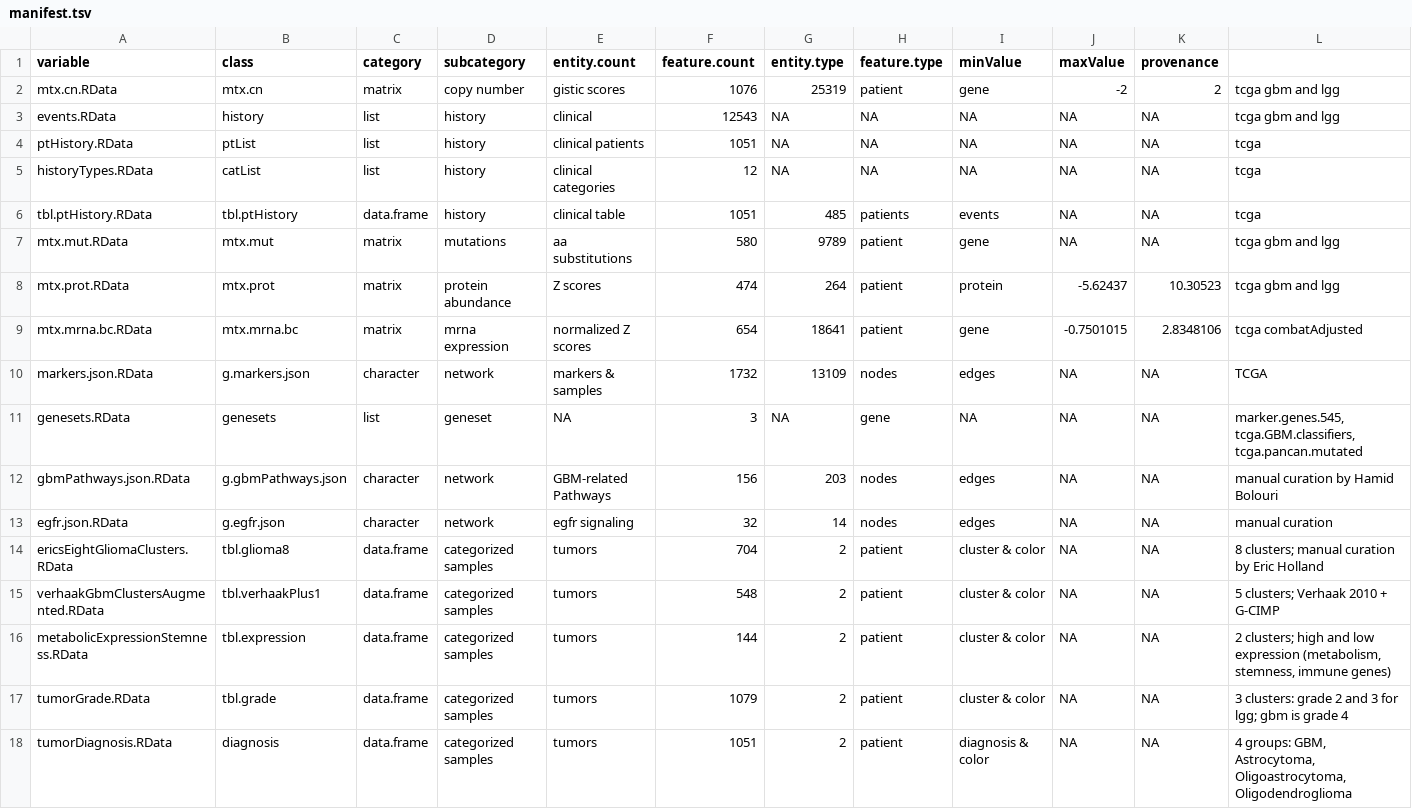
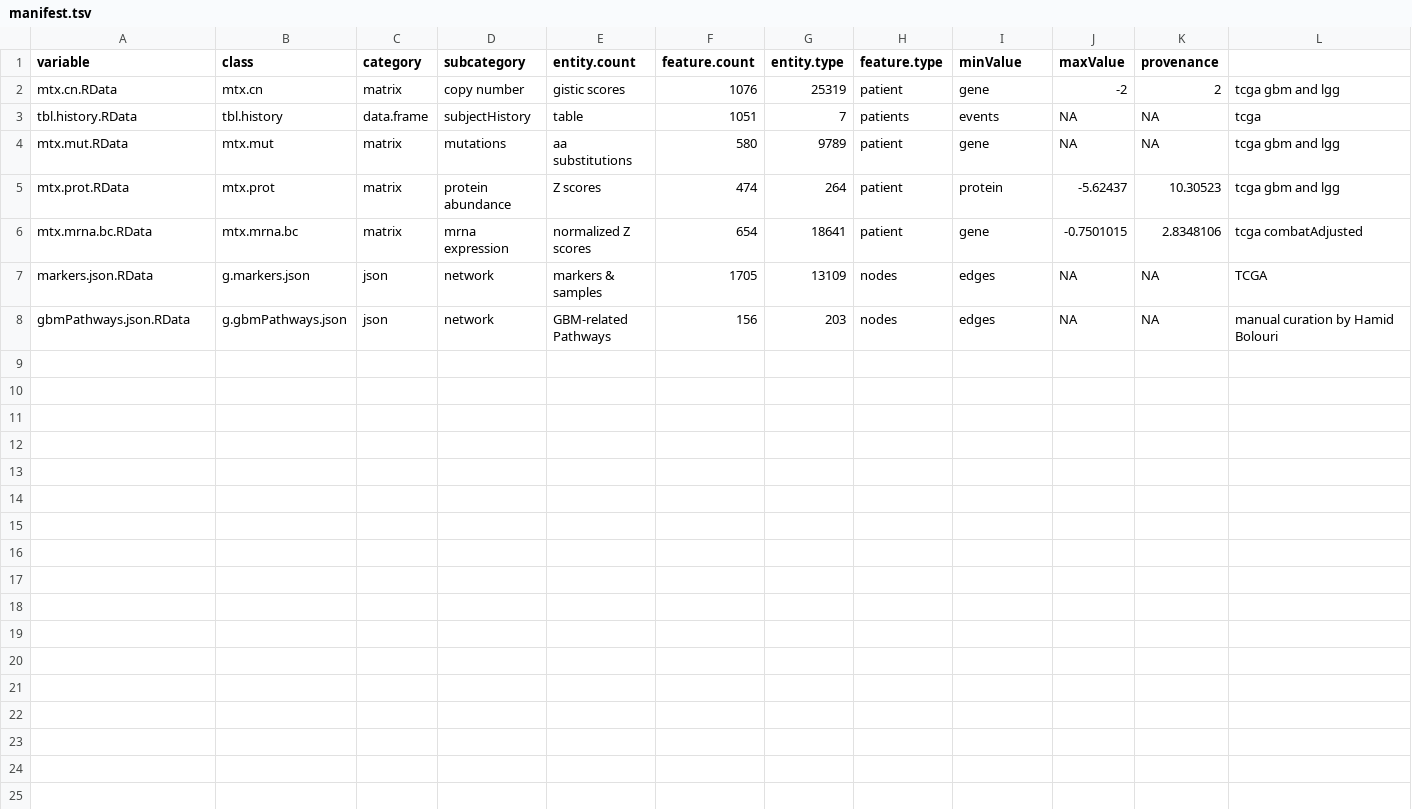
Before and after one commit to FredHutch/Oncoscape, a TSV file: dataPackages/TCGAbrain/inst/extdata/manifest.tsv, drawn as a sheet.

Commit message:
TCGAbrain now a Dataset subclass

```diff
--- a/dataPackages/TCGAbrain/inst/extdata/manifest.tsv
+++ b/dataPackages/TCGAbrain/inst/extdata/manifest.tsv
@@ -2,6 +2,3 @@ variable	class	category	subcategory	entity.count	feature.count	entity.type	featu
 mtx.cn.RData	mtx.cn	matrix	copy number	gistic scores	1076	25319	patient	gene	-2	2	tcga gbm and lgg
-events.RData	history	list	history	clinical	12543	NA	NA	NA	NA	NA	tcga gbm and lgg
-ptHistory.RData	ptList	list	history	clinical patients	1051	NA	NA	NA	NA	NA	tcga
-historyTypes.RData	catList	list	history	clinical categories	12	NA	NA	NA	NA	NA	tcga
-tbl.ptHistory.RData	tbl.ptHistory	data.frame	history	clinical table	1051	485	patients	events	NA	NA	tcga
+tbl.history.RData	tbl.history	data.frame	subjectHistory	table	1051	7	patients	events	NA	NA	tcga
 mtx.mut.RData	mtx.mut	matrix	mutations	aa substitutions	580	9789	patient	gene	NA	NA	tcga gbm and lgg
@@ -9,10 +6,3 @@ mtx.prot.RData	mtx.prot	matrix	protein abundance	Z scores	474	264	patient	protei
 mtx.mrna.bc.RData	mtx.mrna.bc	matrix	mrna expression	normalized Z scores	654	18641	patient	gene	-0.7501015	2.8348106	tcga combatAdjusted
-markers.json.RData	g.markers.json	character	network	markers & samples	1732	13109	nodes	edges	NA	NA	TCGA
-genesets.RData	genesets	list	geneset	NA	3	NA	gene	NA	NA	NA	marker.genes.545, tcga.GBM.classifiers, tcga.pancan.mutated
-gbmPathways.json.RData	g.gbmPathways.json	character	network	GBM-related Pathways	156	203	nodes	edges	NA	NA	manual curation by Hamid Bolouri
-egfr.json.RData	g.egfr.json	character	network	egfr signaling	32	14	nodes	edges	NA	NA	manual curation
-ericsEightGliomaClusters.RData	tbl.glioma8	data.frame	categorized samples	tumors	704	2	patient	cluster & color	NA	NA	8 clusters; manual curation by Eric Holland
-verhaakGbmClustersAugmented.RData	tbl.verhaakPlus1	data.frame	categorized samples	tumors	548	2	patient	cluster & color	NA	NA	5 clusters; Verhaak 2010 + G-CIMP
-metabolicExpressionStemness.RData	tbl.expression	data.frame	categorized samples	tumors	144	2	patient	cluster & color	NA	NA	2 clusters; high and low expression (metabolism, stemness, immune genes)
-tumorGrade.RData	tbl.grade	data.frame	categorized samples	tumors	1079	2	patient	cluster & color	NA	NA	3 clusters: grade 2 and 3 for lgg; gbm is grade 4
-tumorDiagnosis.RData	diagnosis	data.frame	categorized samples	tumors	1051	2	patient	diagnosis & color	NA	NA	4 groups: GBM, Astrocytoma, Oligoastrocytoma, Oligodendroglioma
+markers.json.RData	g.markers.json	json	network	markers & samples	1705	13109	nodes	edges	NA	NA	TCGA
+gbmPathways.json.RData	g.gbmPathways.json	json	network	GBM-related Pathways	156	203	nodes	edges	NA	NA	manual curation by Hamid Bolouri
```
Also changed, not shown: 30 other files.
